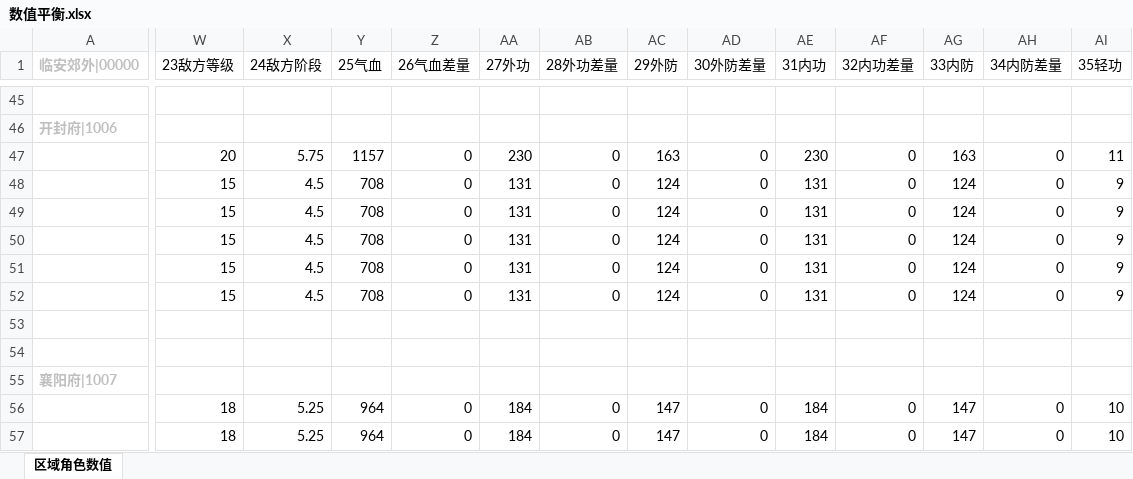
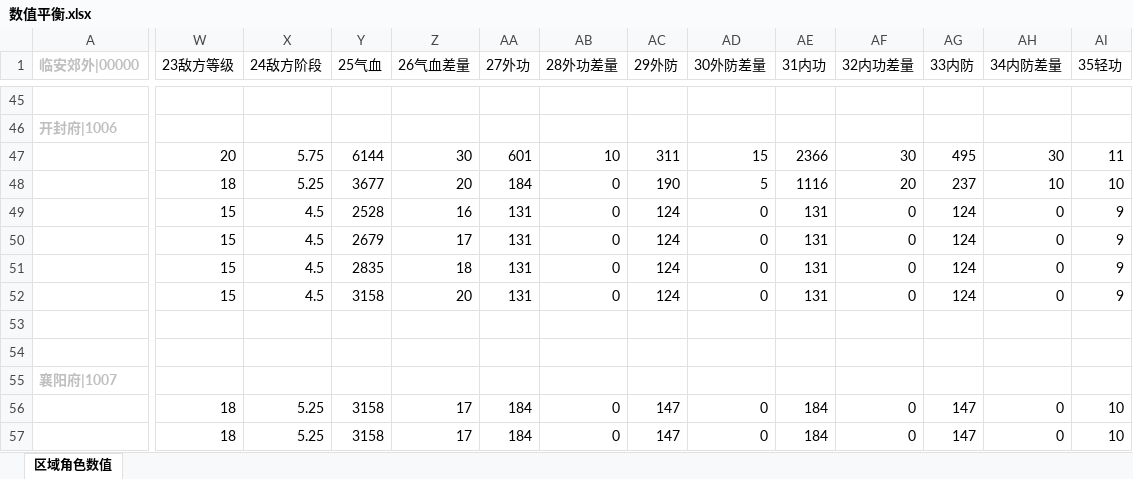
Before and after one commit to zhaoguo20002/MyWuXia, an Excel workbook: docs/数值平衡.xlsx, sheet 区域角色数值, drawn as a sheet; only a part is shown, gaps mark what is left out; values as stored, in another font and other column widths than the file's, no borders; the diff covers the shown part only; the diff names each change by its address in the sheet, - before the commit and + after, or states it on an @@ line.

```diff
--- a/docs/数值平衡.xlsx (sheet 区域角色数值)
+++ b/docs/数值平衡.xlsx (sheet 区域角色数值)
-Y47 (25气血): 1157
+Y47 (25气血): 6144
-Z47 (26气血差量): 0
+Z47 (26气血差量): 30
-AA47 (27外功): 230
+AA47 (27外功): 601
-AB47 (28外功差量): 0
+AB47 (28外功差量): 10
-AC47 (29外防): 163
+AC47 (29外防): 311
-AD47 (30外防差量): 0
+AD47 (30外防差量): 15
-AE47 (31内功): 230
+AE47 (31内功): 2366
-AF47 (32内功差量): 0
+AF47 (32内功差量): 30
-AG47 (33内防): 163
+AG47 (33内防): 495
-AH47 (34内防差量): 0
+AH47 (34内防差量): 30
-W48 (23敌方等级): 15
+W48 (23敌方等级): 18
-X48 (24敌方阶段): 4.5
+X48 (24敌方阶段): 5.25
-Y48 (25气血): 708
+Y48 (25气血): 3677
-Z48 (26气血差量): 0
+Z48 (26气血差量): 20
-AA48 (27外功): 131
+AA48 (27外功): 184
-AC48 (29外防): 124
+AC48 (29外防): 190
-AD48 (30外防差量): 0
+AD48 (30外防差量): 5
-AE48 (31内功): 131
+AE48 (31内功): 1116
-AF48 (32内功差量): 0
+AF48 (32内功差量): 20
-AG48 (33内防): 124
+AG48 (33内防): 237
-AH48 (34内防差量): 0
+AH48 (34内防差量): 10
-AI48 (35轻功): 9
+AI48 (35轻功): 10
-Y49 (25气血): 708
+Y49 (25气血): 2528
-Z49 (26气血差量): 0
+Z49 (26气血差量): 16
-Y50 (25气血): 708
+Y50 (25气血): 2679
-Z50 (26气血差量): 0
+Z50 (26气血差量): 17
-Y51 (25气血): 708
+Y51 (25气血): 2835
-Z51 (26气血差量): 0
+Z51 (26气血差量): 18
-Y52 (25气血): 708
+Y52 (25气血): 3158
-Z52 (26气血差量): 0
+Z52 (26气血差量): 20
-Y56:Y57 (25气血): 964
+Y56:Y57 (25气血): 3158
-Z56:Z57 (26气血差量): 0
+Z56:Z57 (26气血差量): 17
```
Also changed, not shown: 225 edited cells elsewhere in this sheet, docs/兵器数值.xlsx, docs/理想伤害统计表(新).xlsx, 6 other files.
